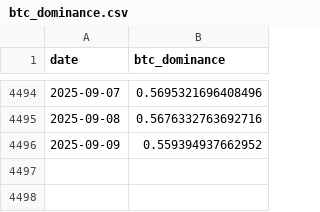
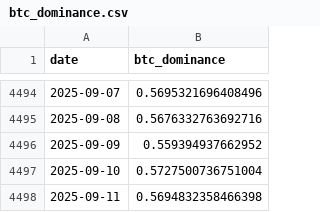
Before and after one commit to GabriellaAM/missioncontrolproject, a CSV file: data/micro/marketData/btc_dominance.csv, drawn as a sheet; only a part is shown, gaps mark what is left out.

```diff
--- a/data/micro/marketData/btc_dominance.csv
+++ b/data/micro/marketData/btc_dominance.csv
@@ -4496 +4496,3 @@ date,btc_dominance
 2025-09-09,0.559394937662952
+2025-09-10,0.5727500736751004
+2025-09-11,0.5694832358466398
```
Also changed, not shown: data/asset_categories.csv, data/micro/marketData/stablecoin_dominance.csv, 9 other files.
